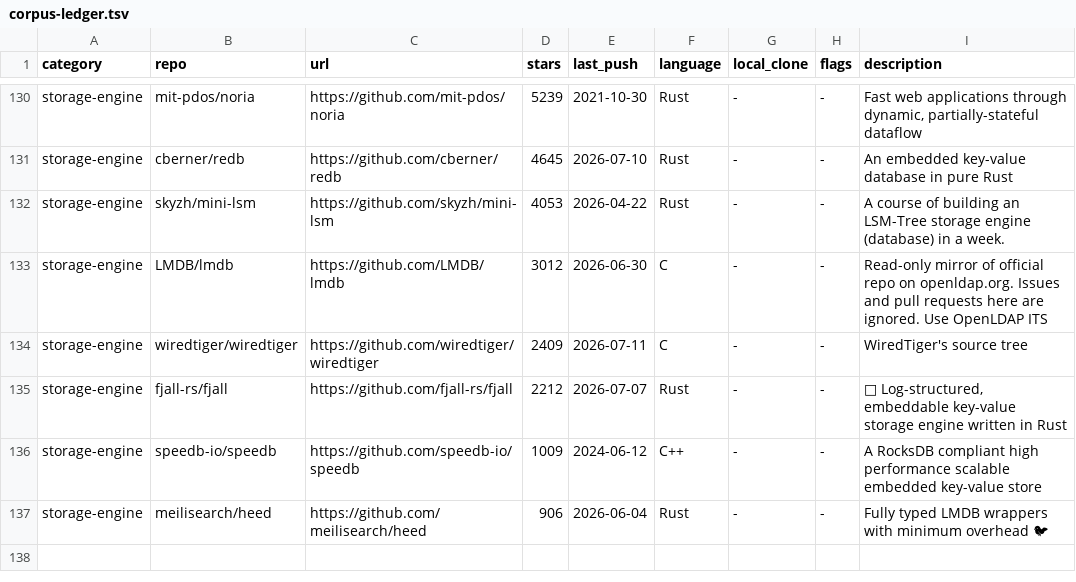
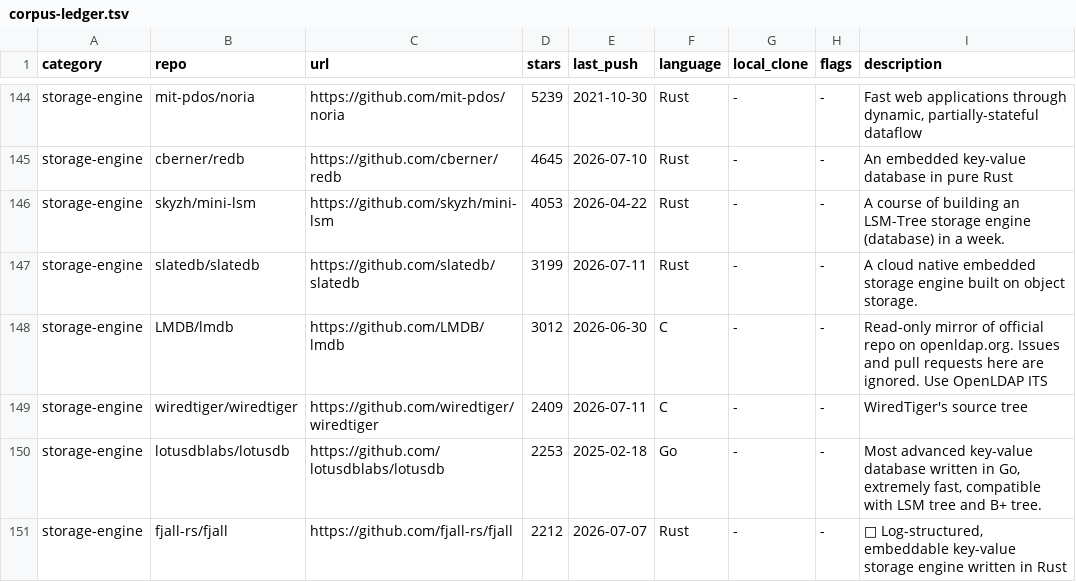
Before and after one commit to that-in-rust/knight-bus-graph-walker, a TSV file: docs_PRD06/graph-learning/corpus-ledger.tsv, drawn as a sheet; only a part is shown, gaps mark what is left out; the shorter side is filled out with more unchanged rows; the diff covers the shown part only.

```diff
--- a/docs_PRD06/graph-learning/corpus-ledger.tsv
+++ b/docs_PRD06/graph-learning/corpus-ledger.tsv
@@ -132,4 +146,6 @@ storage-engine	cberner/redb	https://github.com/cberner/redb	4645	2026-07-10	Rust
 storage-engine	skyzh/mini-lsm	https://github.com/skyzh/mini-lsm	4053	2026-04-22	Rust	-	-	A course of building an LSM-Tree storage engine (database) in a week.
+storage-engine	slatedb/slatedb	https://github.com/slatedb/slatedb	3199	2026-07-11	Rust	-	-	A cloud native embedded storage engine built on object storage.
 storage-engine	LMDB/lmdb	https://github.com/LMDB/lmdb	3012	2026-06-30	C	-	-	Read-only mirror of official repo on openldap.org. Issues and pull requests here are ignored. Use OpenLDAP ITS
 storage-engine	wiredtiger/wiredtiger	https://github.com/wiredtiger/wiredtiger	2409	2026-07-11	C	-	-	WiredTiger's source tree
+storage-engine	lotusdblabs/lotusdb	https://github.com/lotusdblabs/lotusdb	2253	2025-02-18	Go	-	-	Most advanced key-value database written in Go, extremely fast, compatible with LSM tree and B+ tree.
 storage-engine	fjall-rs/fjall	https://github.com/fjall-rs/fjall	2212	2026-07-07	Rust	-	-	🗻 Log-structured, embeddable key-value storage engine written in Rust
```
Also changed, not shown: 16 added rows elsewhere in this file, 1 other file.
